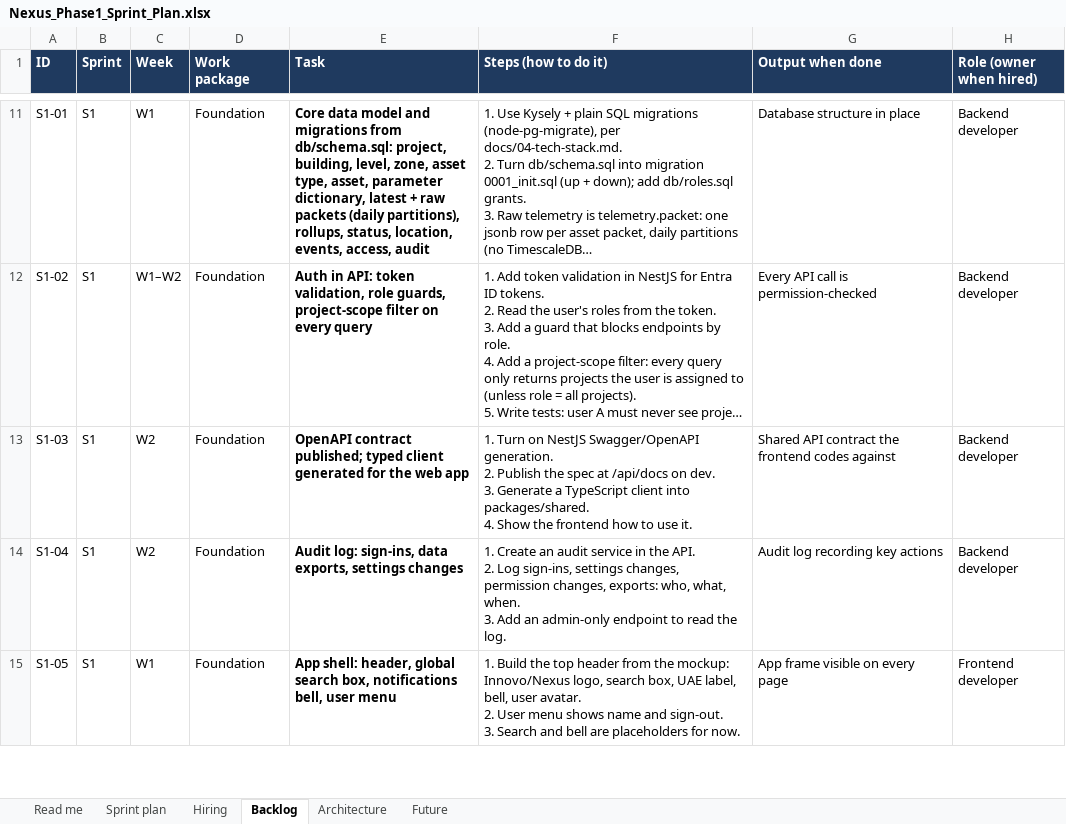
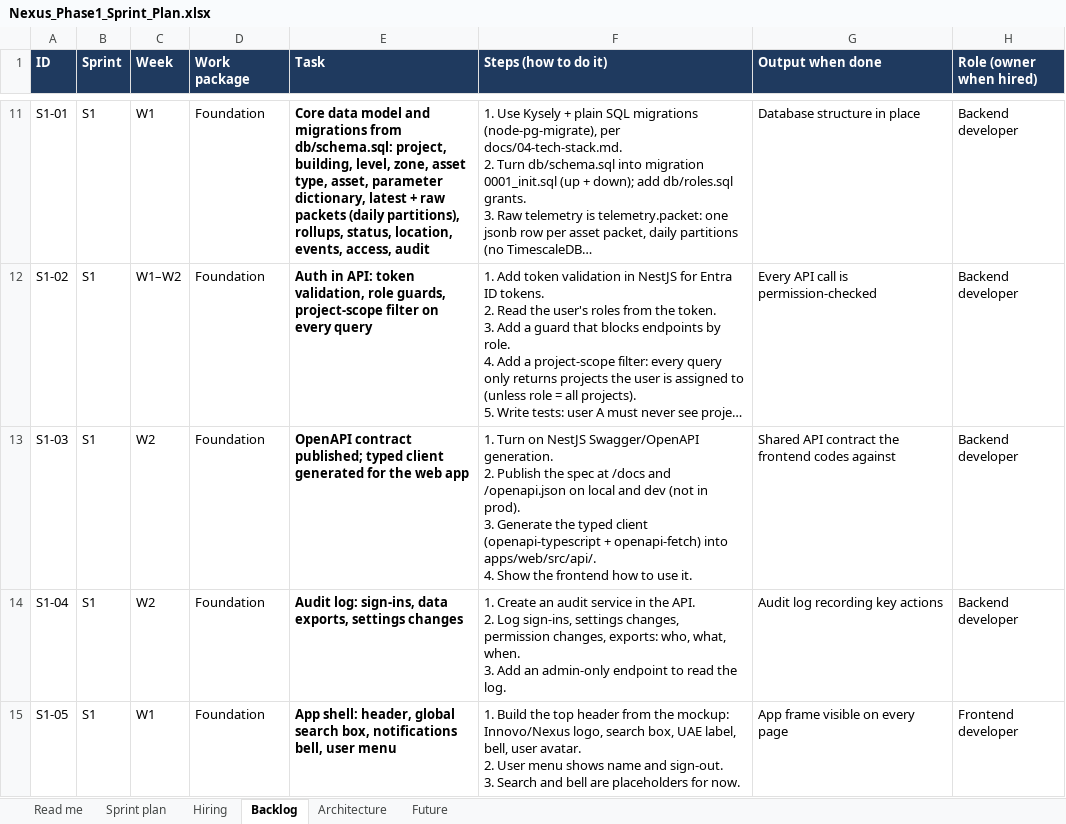
Before and after one commit to Ahmed84Abdulsattar/Nexus, an Excel workbook: docs/source/Nexus_Phase1_Sprint_Plan.xlsx, sheet Backlog, drawn as a sheet; only a part is shown, gaps mark what is left out; long unchanged cells end in …; values as stored, in another font and other column widths than the file's, no borders; conditional formats not drawn; ↵ is a line break in a cell; the diff covers the shown part only; the diff names each change by its address in the sheet, - before the commit and + after, or states it on an @@ line.

```diff
--- a/docs/source/Nexus_Phase1_Sprint_Plan.xlsx (sheet Backlog)
+++ b/docs/source/Nexus_Phase1_Sprint_Plan.xlsx (sheet Backlog)
-F13 (Steps (how to do it)): …spec at /api/docs on dev. ↵ 3. Generate a TypeScript client into packages/shared. ↵ 4. Show…
+F13 (Steps (how to do it)): …spec at /docs and /openapi.json on local and dev (not in prod). ↵ 3. Generate the typed client (openapi-typescript + openapi-fetch) into apps/web/src/api/. ↵ 4. Show…
```
Also changed, not shown: 3 edited cells elsewhere in this sheet, sheet Sprint plan, 21 other files.
